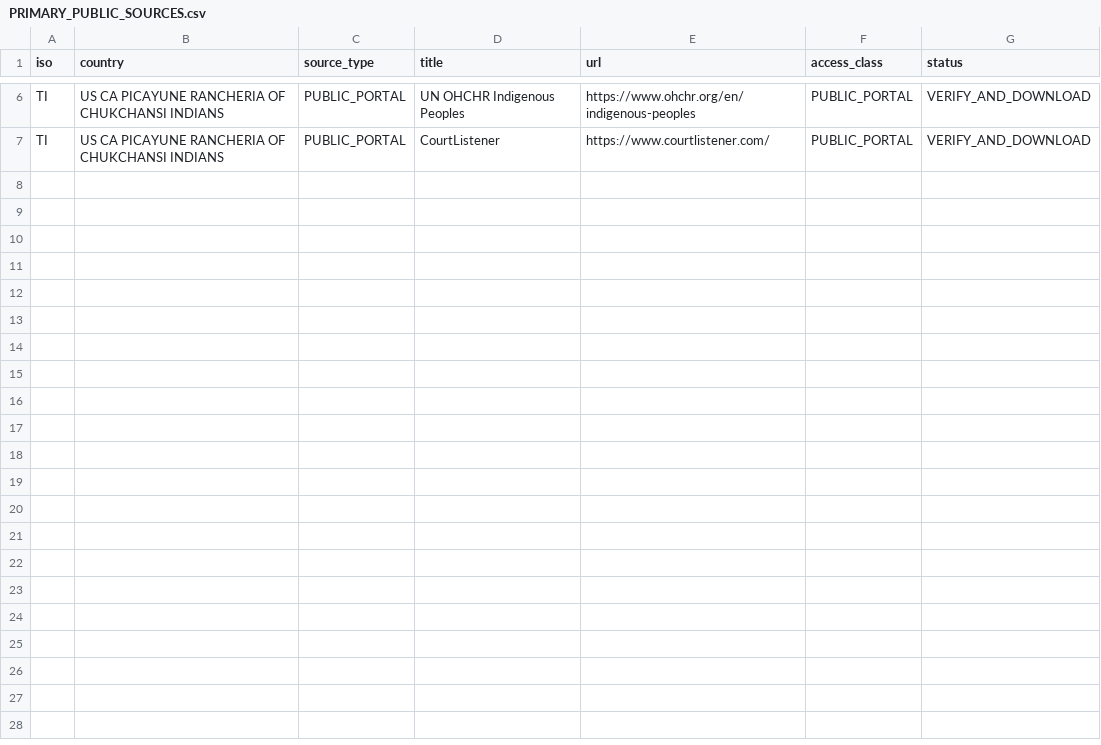
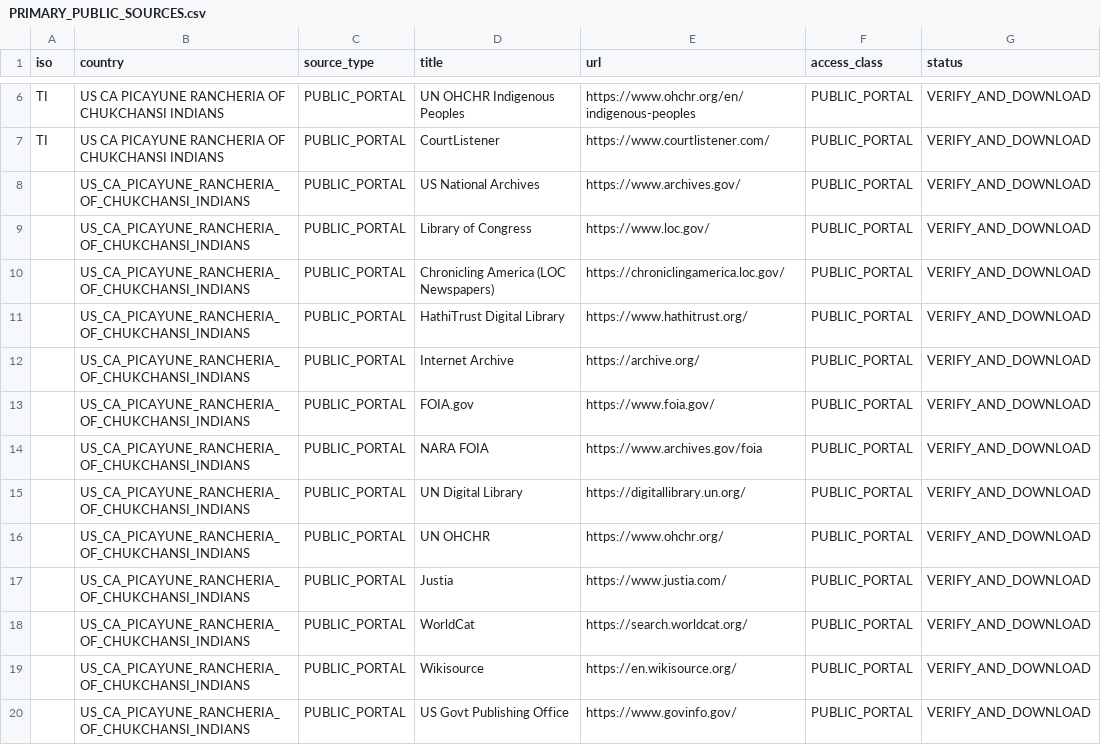
Before and after one commit to GlobalRestitutionAlliance/turtle-island-us-ca-picayune-rancheria-of-chukchansi-indians-master-litigation, a CSV file: 03_Evidentiary_Exhibits/PRIMARY_PUBLIC_SOURCES.csv, drawn as a sheet; only a part is shown, gaps mark what is left out; the diff names each change by its address in the sheet, - before the commit and + after, or states it on an @@ line.

Commit message:
Expand primary public source registries (Batch 2)

```diff
--- a/03_Evidentiary_Exhibits/PRIMARY_PUBLIC_SOURCES.csv
+++ b/03_Evidentiary_Exhibits/PRIMARY_PUBLIC_SOURCES.csv
+row 8:  | US_CA_PICAYUNE_RANCHERIA_OF_CHUKCHANSI_INDIANS | PUBLIC_PORTAL | US National Archives | https://www.archives.gov/ | PUBLIC_PORTAL | VERIFY_AND_DOWNLOAD
+row 9:  | US_CA_PICAYUNE_RANCHERIA_OF_CHUKCHANSI_INDIANS | PUBLIC_PORTAL | Library of Congress | https://www.loc.gov/ | PUBLIC_PORTAL | VERIFY_AND_DOWNLOAD
+row 10:  | US_CA_PICAYUNE_RANCHERIA_OF_CHUKCHANSI_INDIANS | PUBLIC_PORTAL | Chronicling America (LOC Newspapers) | https://chroniclingamerica.loc.gov/ | PUBLIC_PORTAL | VERIFY_AND_DOWNLOAD
+row 11:  | US_CA_PICAYUNE_RANCHERIA_OF_CHUKCHANSI_INDIANS | PUBLIC_PORTAL | HathiTrust Digital Library | https://www.hathitrust.org/ | PUBLIC_PORTAL | VERIFY_AND_DOWNLOAD
+row 12:  | US_CA_PICAYUNE_RANCHERIA_OF_CHUKCHANSI_INDIANS | PUBLIC_PORTAL | Internet Archive | https://archive.org/ | PUBLIC_PORTAL | VERIFY_AND_DOWNLOAD
+row 13:  | US_CA_PICAYUNE_RANCHERIA_OF_CHUKCHANSI_INDIANS | PUBLIC_PORTAL | FOIA.gov | https://www.foia.gov/ | PUBLIC_PORTAL | VERIFY_AND_DOWNLOAD
+row 14:  | US_CA_PICAYUNE_RANCHERIA_OF_CHUKCHANSI_INDIANS | PUBLIC_PORTAL | NARA FOIA | https://www.archives.gov/foia | PUBLIC_PORTAL | VERIFY_AND_DOWNLOAD
+row 15:  | US_CA_PICAYUNE_RANCHERIA_OF_CHUKCHANSI_INDIANS | PUBLIC_PORTAL | UN Digital Library | https://digitallibrary.un.org/ | PUBLIC_PORTAL | VERIFY_AND_DOWNLOAD
+row 16:  | US_CA_PICAYUNE_RANCHERIA_OF_CHUKCHANSI_INDIANS | PUBLIC_PORTAL | UN OHCHR | https://www.ohchr.org/ | PUBLIC_PORTAL | VERIFY_AND_DOWNLOAD
+row 17:  | US_CA_PICAYUNE_RANCHERIA_OF_CHUKCHANSI_INDIANS | PUBLIC_PORTAL | Justia | https://www.justia.com/ | PUBLIC_PORTAL | VERIFY_AND_DOWNLOAD
+row 18:  | US_CA_PICAYUNE_RANCHERIA_OF_CHUKCHANSI_INDIANS | PUBLIC_PORTAL | WorldCat | https://search.worldcat.org/ | PUBLIC_PORTAL | VERIFY_AND_DOWNLOAD
+row 19:  | US_CA_PICAYUNE_RANCHERIA_OF_CHUKCHANSI_INDIANS | PUBLIC_PORTAL | Wikisource | https://en.wikisource.org/ | PUBLIC_PORTAL | VERIFY_AND_DOWNLOAD
+row 20:  | US_CA_PICAYUNE_RANCHERIA_OF_CHUKCHANSI_INDIANS | PUBLIC_PORTAL | US Govt Publishing Office | https://www.govinfo.gov/ | PUBLIC_PORTAL | VERIFY_AND_DOWNLOAD
```
Also changed, not shown: 2 other files.
